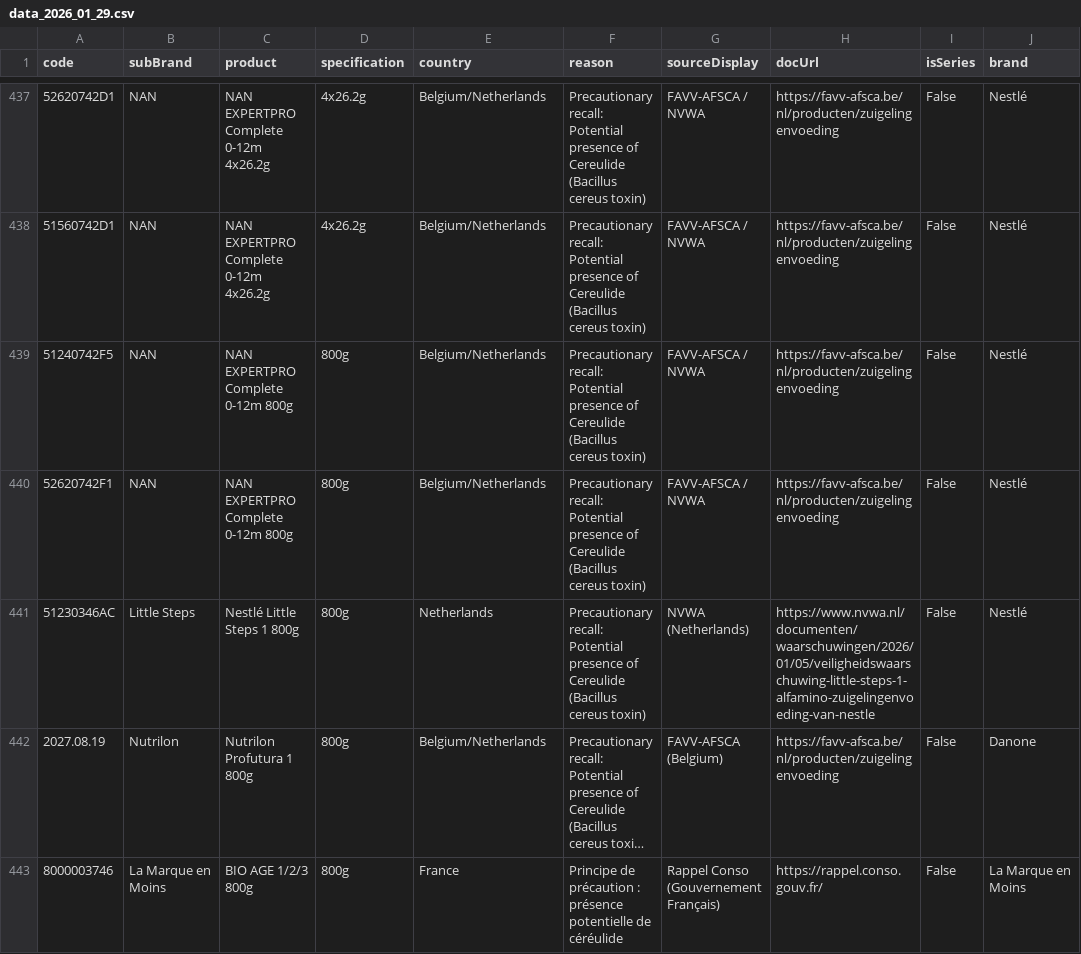
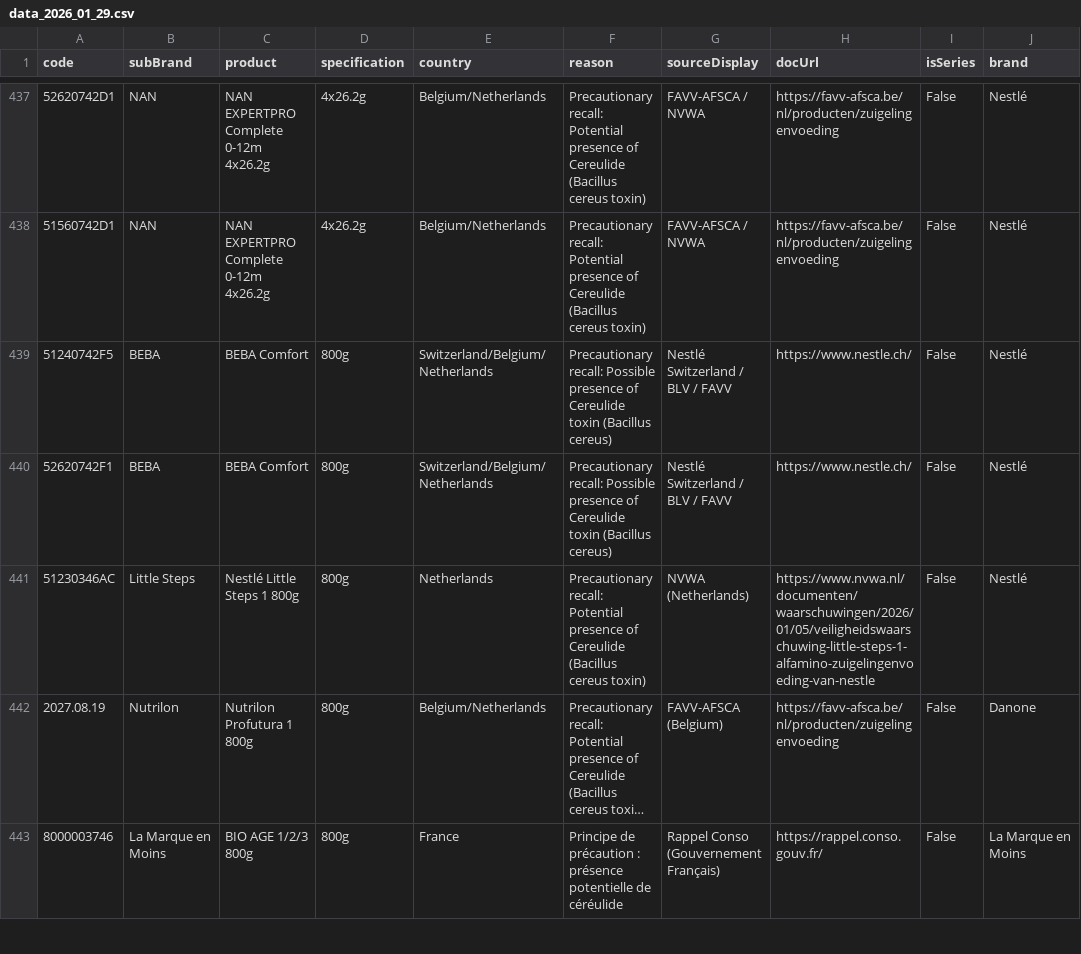
Before and after one commit to MilesXLab/nestle-recall-checker, a CSV file: archives/data_2026_01_29.csv, drawn as a sheet; only a part is shown, gaps mark what is left out; long unchanged cells end in …; the diff covers the shown part only; the diff names each change by its address in the sheet, - before the commit and + after, or states it on an @@ line.

```diff
--- a/archives/data_2026_01_29.csv
+++ b/archives/data_2026_01_29.csv
-B439:B440 (subBrand): NAN
+B439:B440 (subBrand): BEBA
-C439:C440 (product): NAN EXPERTPRO Complete 0-12m 800g
+C439:C440 (product): BEBA Comfort
-E439:E440 (country): Belgium/Netherlands
+E439:E440 (country): Switzerland/Belgium/Netherlands
-F439:F440 (reason): Precautionary recall: Potential presence of Cereulide (Bacillus cereus toxin)
+F439:F440 (reason): Precautionary recall: Possible presence of Cereulide toxin (Bacillus cereus)
-G439:G440 (sourceDisplay): FAVV-AFSCA / NVWA
+G439:G440 (sourceDisplay): Nestlé Switzerland / BLV / FAVV
-H439:H440 (docUrl): https://favv-afsca.be/nl/producten/zuigelingenvoeding
+H439:H440 (docUrl): https://www.nestle.ch/
```
Also changed, not shown: 12 added rows and 10 edited cells elsewhere in this file, 1 other file.
